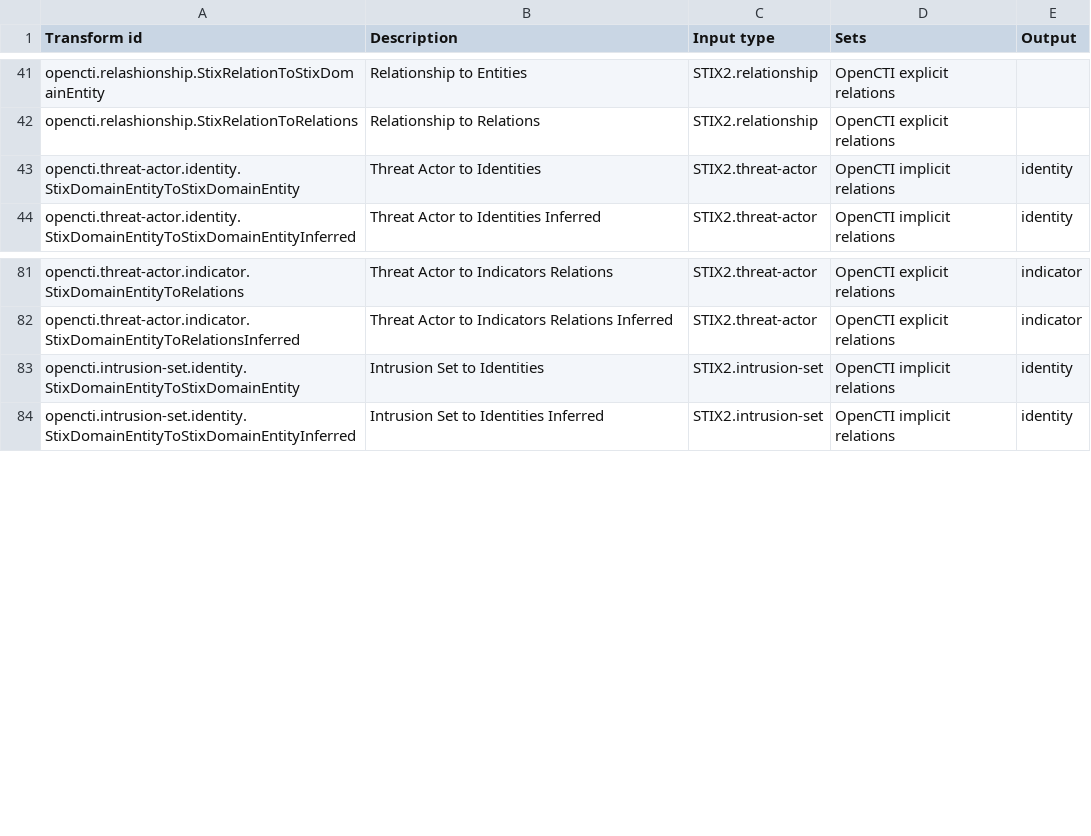
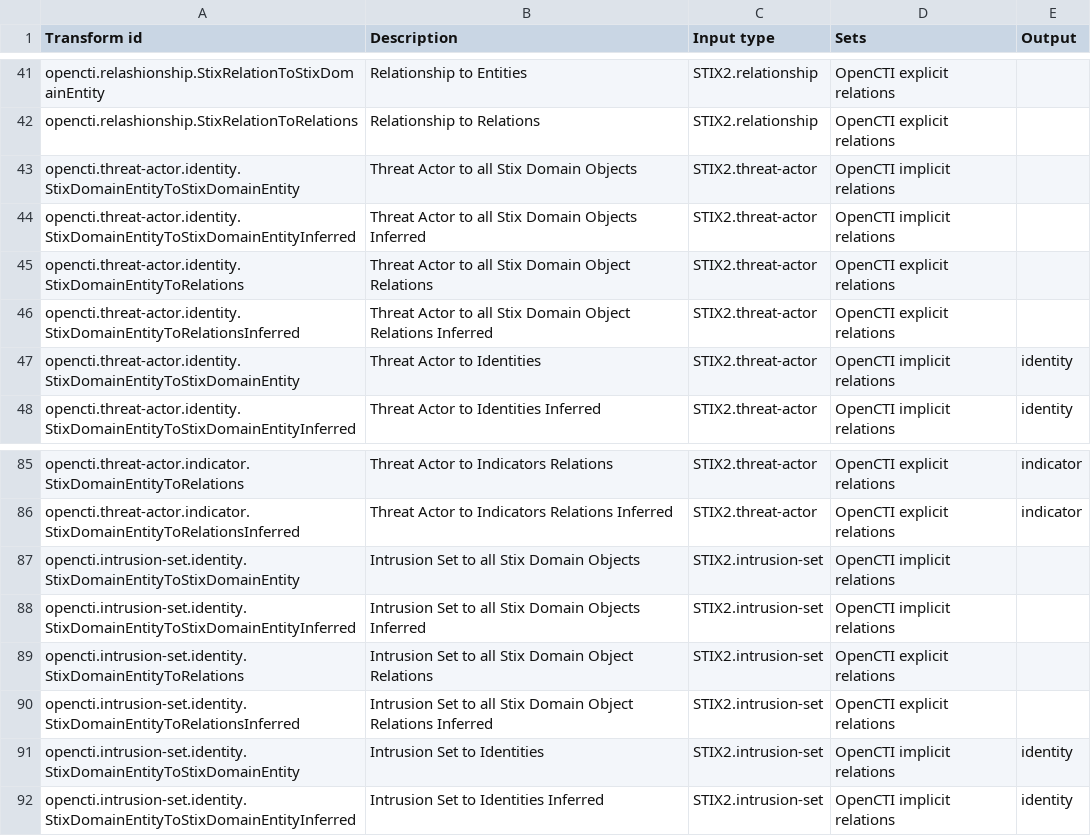
Before and after one commit to maltegotransforms/opencti-maltego, a CSV file: transforms.csv, drawn as a sheet; only a part is shown, gaps mark what is left out; the diff names each change by its address in the sheet, - before the commit and + after, or states it on an @@ line.

Commit message:
Fix get entities of relationships

```diff
--- a/transforms.csv
+++ b/transforms.csv
+row 43: opencti.threat-actor.identity.StixDomainEntityToStixDomainEntity | Threat Actor to all Stix Domain Objects | STIX2.threat-actor | OpenCTI implicit relations
+row 44: opencti.threat-actor.identity.StixDomainEntityToStixDomainEntityInferred | Threat Actor to all Stix Domain Objects Inferred | STIX2.threat-actor | OpenCTI implicit relations
+row 45: opencti.threat-actor.identity.StixDomainEntityToRelations | Threat Actor to all Stix Domain Object Relations | STIX2.threat-actor | OpenCTI explicit relations
+row 46: opencti.threat-actor.identity.StixDomainEntityToRelationsInferred | Threat Actor to all Stix Domain Object Relations Inferred | STIX2.threat-actor | OpenCTI explicit relations
+row 87: opencti.intrusion-set.identity.StixDomainEntityToStixDomainEntity | Intrusion Set to all Stix Domain Objects | STIX2.intrusion-set | OpenCTI implicit relations
+row 88: opencti.intrusion-set.identity.StixDomainEntityToStixDomainEntityInferred | Intrusion Set to all Stix Domain Objects Inferred | STIX2.intrusion-set | OpenCTI implicit relations
+row 89: opencti.intrusion-set.identity.StixDomainEntityToRelations | Intrusion Set to all Stix Domain Object Relations | STIX2.intrusion-set | OpenCTI explicit relations
+row 90: opencti.intrusion-set.identity.StixDomainEntityToRelationsInferred | Intrusion Set to all Stix Domain Object Relations Inferred | STIX2.intrusion-set | OpenCTI explicit relations
```
Also changed, not shown: 1 other file.
